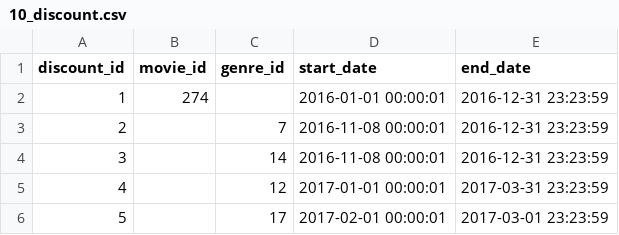
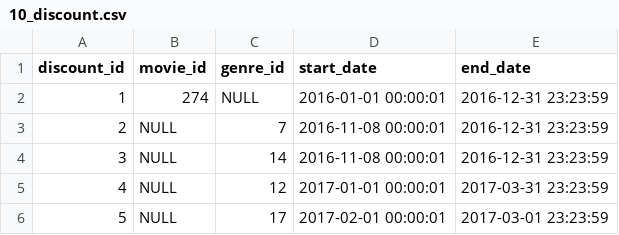
Before and after one commit to markcushman/csu_mis407_portfolio, a CSV file: data/10_discount.csv, drawn as a sheet.

Commit message:
Updates for null values

```diff
--- a/data/10_discount.csv
+++ b/data/10_discount.csv
@@ -1,6 +1,6 @@
 discount_id,movie_id,genre_id,start_date,end_date
-1,274,,2016-01-01 00:00:01,2016-12-31 23:23:59
-2,,7,2016-11-08 00:00:01,2016-12-31 23:23:59
-3,,14,2016-11-08 00:00:01,2016-12-31 23:23:59
-4,,12,2017-01-01 00:00:01,2017-03-31 23:23:59
-5,,17,2017-02-01 00:00:01,2017-03-01 23:23:59
+1,274,NULL,2016-01-01 00:00:01,2016-12-31 23:23:59
+2,NULL,7,2016-11-08 00:00:01,2016-12-31 23:23:59
+3,NULL,14,2016-11-08 00:00:01,2016-12-31 23:23:59
+4,NULL,12,2017-01-01 00:00:01,2017-03-31 23:23:59
+5,NULL,17,2017-02-01 00:00:01,2017-03-01 23:23:59
```
Also changed, not shown: 2 other files.
